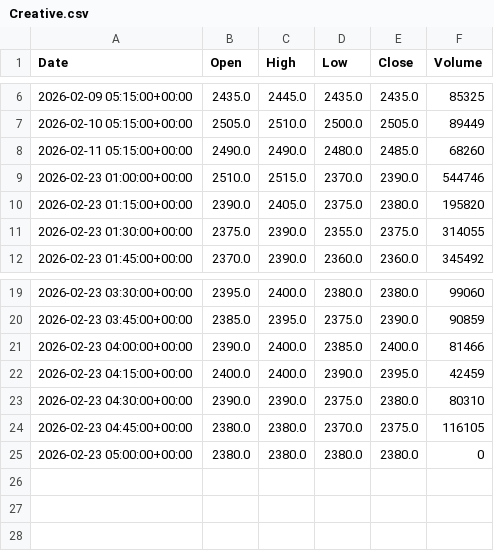
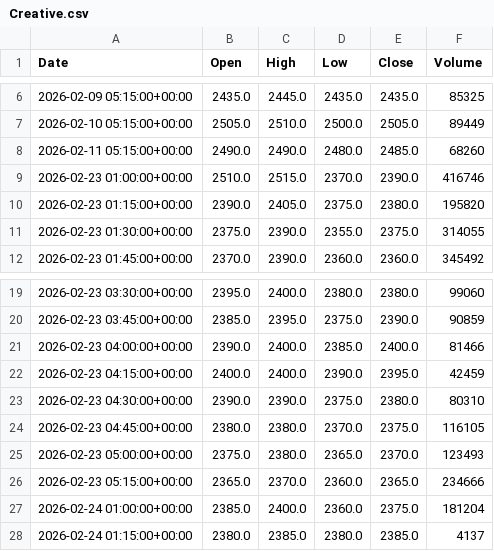
Before and after one commit to ericsutw/basic, a CSV file: data/currency/Creative.csv, drawn as a sheet; only a part is shown, gaps mark what is left out.

```diff
--- a/data/currency/Creative.csv
+++ b/data/currency/Creative.csv
@@ -8,3 +8,3 @@
 2026-02-11 05:15:00+00:00,2490.0,2490.0,2480.0,2485.0,68260
-2026-02-23 01:00:00+00:00,2510.0,2515.0,2370.0,2390.0,544746
+2026-02-23 01:00:00+00:00,2510.0,2515.0,2370.0,2390.0,416746
 2026-02-23 01:15:00+00:00,2390.0,2405.0,2375.0,2380.0,195820
@@ -24,2 +24,5 @@
 2026-02-23 04:45:00+00:00,2380.0,2380.0,2370.0,2375.0,116105
-2026-02-23 05:00:00+00:00,2380.0,2380.0,2380.0,2380.0,0
+2026-02-23 05:00:00+00:00,2375.0,2380.0,2365.0,2370.0,123493
+2026-02-23 05:15:00+00:00,2365.0,2370.0,2360.0,2365.0,234666
+2026-02-24 01:00:00+00:00,2385.0,2400.0,2360.0,2375.0,181204
+2026-02-24 01:15:00+00:00,2380.0,2385.0,2380.0,2385.0,4137
```
Also changed, not shown: data/currency/IntlGold.csv, data/currency/TSMC.csv, 6 other files.
